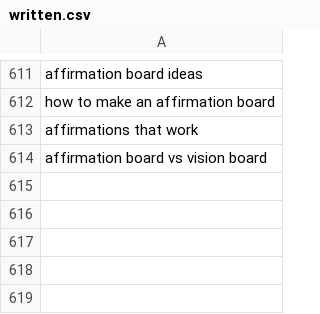
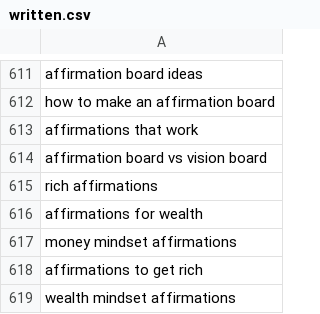
Before and after one commit to charliesheep7/demiwebsite, a CSV file: .claude/skills/demimanifest-blog-writer/written.csv, drawn as a sheet; only a part is shown, gaps mark what is left out; the diff names each change by its address in the sheet, - before the commit and + after, or states it on an @@ line.

```diff
--- a/.claude/skills/demimanifest-blog-writer/written.csv
+++ b/.claude/skills/demimanifest-blog-writer/written.csv
+row 615: rich affirmations
+row 616: affirmations for wealth
+row 617: money mindset affirmations
+row 618: affirmations to get rich
+row 619: wealth mindset affirmations
```
Also changed, not shown: 2 other files.
